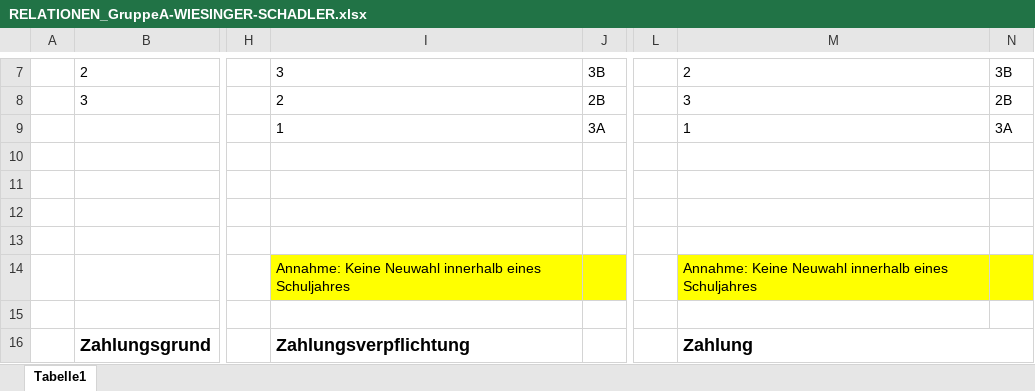
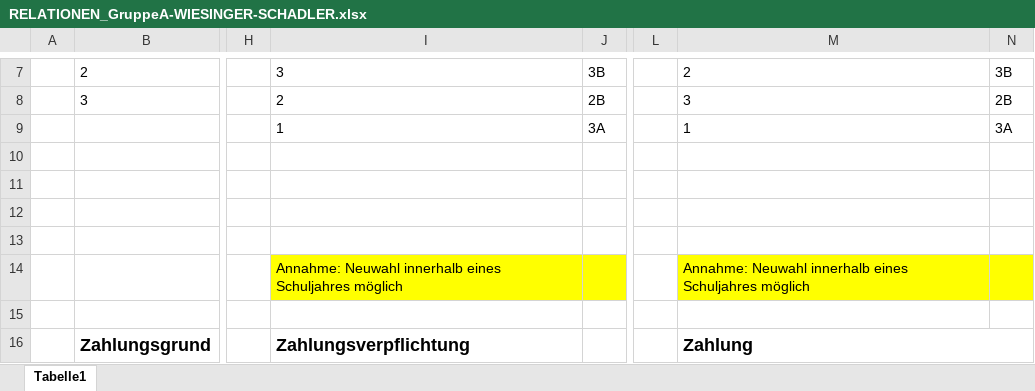
Before and after one commit to chrizz92/dbi_erd, an Excel workbook: RELATIONEN_GruppeA-WIESINGER-SCHADLER.xlsx, sheet Tabelle1, drawn as a sheet; only a part is shown, gaps mark what is left out; values as stored, in another font and other column widths than the file's, no borders; the diff names each change by its address in the sheet, - before the commit and + after, or states it on an @@ line.

```diff
--- a/RELATIONEN_GruppeA-WIESINGER-SCHADLER.xlsx (sheet Tabelle1)
+++ b/RELATIONEN_GruppeA-WIESINGER-SCHADLER.xlsx (sheet Tabelle1)
-I14: Annahme: Keine Neuwahl innerhalb eines Schuljahres
+I14: Annahme: Neuwahl innerhalb eines Schuljahres möglich
-M14: Annahme: Keine Neuwahl innerhalb eines Schuljahres
+M14: Annahme: Neuwahl innerhalb eines Schuljahres möglich
```
Also changed, not shown: 1 other file.
